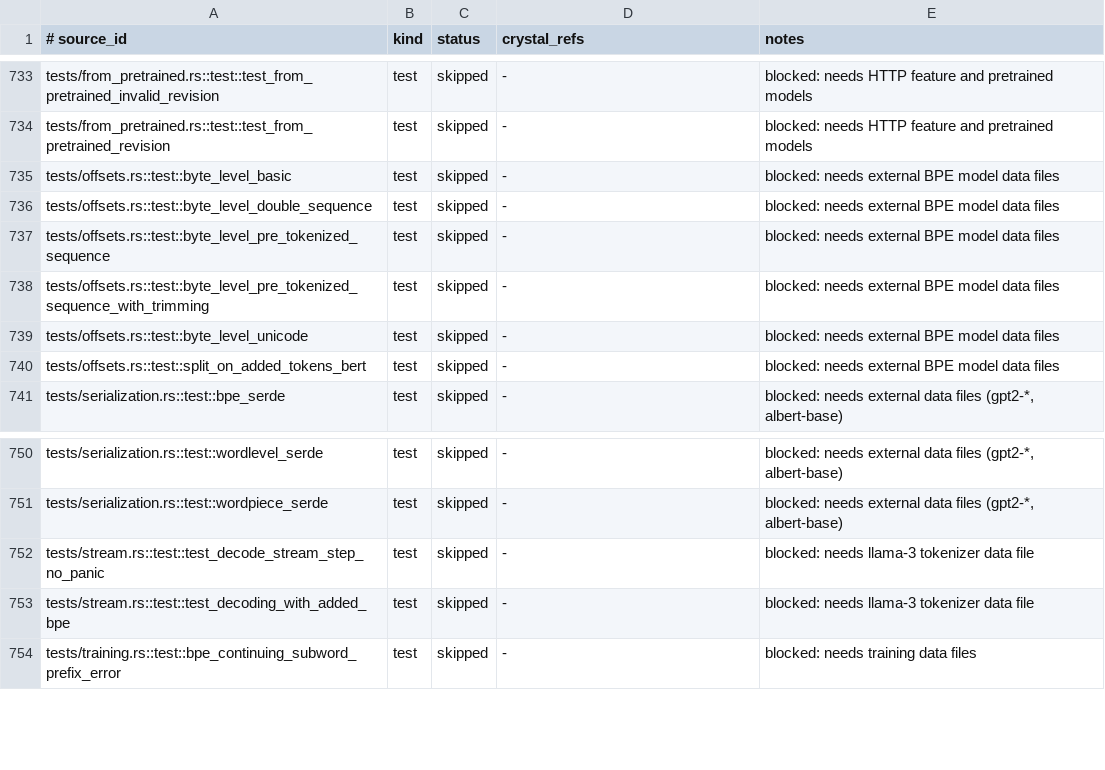
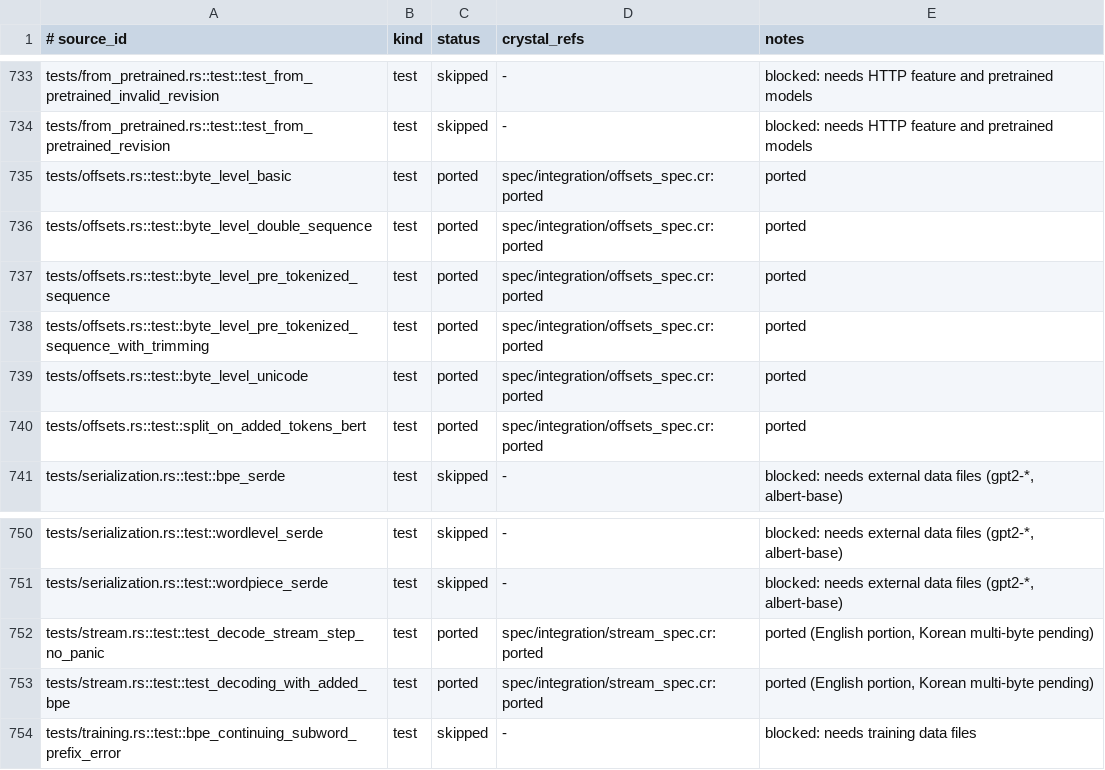
Before and after one commit to dsisnero/tokens, a TSV file: plans/inventory/rust_port_inventory.tsv, drawn as a sheet; only a part is shown, gaps mark what is left out.

```diff
--- a/plans/inventory/rust_port_inventory.tsv
+++ b/plans/inventory/rust_port_inventory.tsv
@@ -734,8 +734,8 @@ tests/from_pretrained.rs::test::test_from_pretrained_invalid_revision	test	skipp
 tests/from_pretrained.rs::test::test_from_pretrained_revision	test	skipped	-	blocked: needs HTTP feature and pretrained models
-tests/offsets.rs::test::byte_level_basic	test	skipped	-	blocked: needs external BPE model data files
-tests/offsets.rs::test::byte_level_double_sequence	test	skipped	-	blocked: needs external BPE model data files
-tests/offsets.rs::test::byte_level_pre_tokenized_sequence	test	skipped	-	blocked: needs external BPE model data files
-tests/offsets.rs::test::byte_level_pre_tokenized_sequence_with_trimming	test	skipped	-	blocked: needs external BPE model data files
-tests/offsets.rs::test::byte_level_unicode	test	skipped	-	blocked: needs external BPE model data files
-tests/offsets.rs::test::split_on_added_tokens_bert	test	skipped	-	blocked: needs external BPE model data files
+tests/offsets.rs::test::byte_level_basic	test	ported	spec/integration/offsets_spec.cr:ported	ported
+tests/offsets.rs::test::byte_level_double_sequence	test	ported	spec/integration/offsets_spec.cr:ported	ported
+tests/offsets.rs::test::byte_level_pre_tokenized_sequence	test	ported	spec/integration/offsets_spec.cr:ported	ported
+tests/offsets.rs::test::byte_level_pre_tokenized_sequence_with_trimming	test	ported	spec/integration/offsets_spec.cr:ported	ported
+tests/offsets.rs::test::byte_level_unicode	test	ported	spec/integration/offsets_spec.cr:ported	ported
+tests/offsets.rs::test::split_on_added_tokens_bert	test	ported	spec/integration/offsets_spec.cr:ported	ported
 tests/serialization.rs::test::bpe_serde	test	skipped	-	blocked: needs external data files (gpt2-*, albert-base)
@@ -751,4 +751,4 @@ tests/serialization.rs::test::wordlevel_serde	test	skipped	-	blocked: needs exte
 tests/serialization.rs::test::wordpiece_serde	test	skipped	-	blocked: needs external data files (gpt2-*, albert-base)
-tests/stream.rs::test::test_decode_stream_step_no_panic	test	skipped	-	blocked: needs llama-3 tokenizer data file
-tests/stream.rs::test::test_decoding_with_added_bpe	test	skipped	-	blocked: needs llama-3 tokenizer data file
+tests/stream.rs::test::test_decode_stream_step_no_panic	test	ported	spec/integration/stream_spec.cr:ported	ported (English portion, Korean multi-byte pending)
+tests/stream.rs::test::test_decoding_with_added_bpe	test	ported	spec/integration/stream_spec.cr:ported	ported (English portion, Korean multi-byte pending)
 tests/training.rs::test::bpe_continuing_subword_prefix_error	test	skipped	-	blocked: needs training data files
```
Also changed, not shown: plans/inventory/rust_test_parity.tsv, 3 other files.
